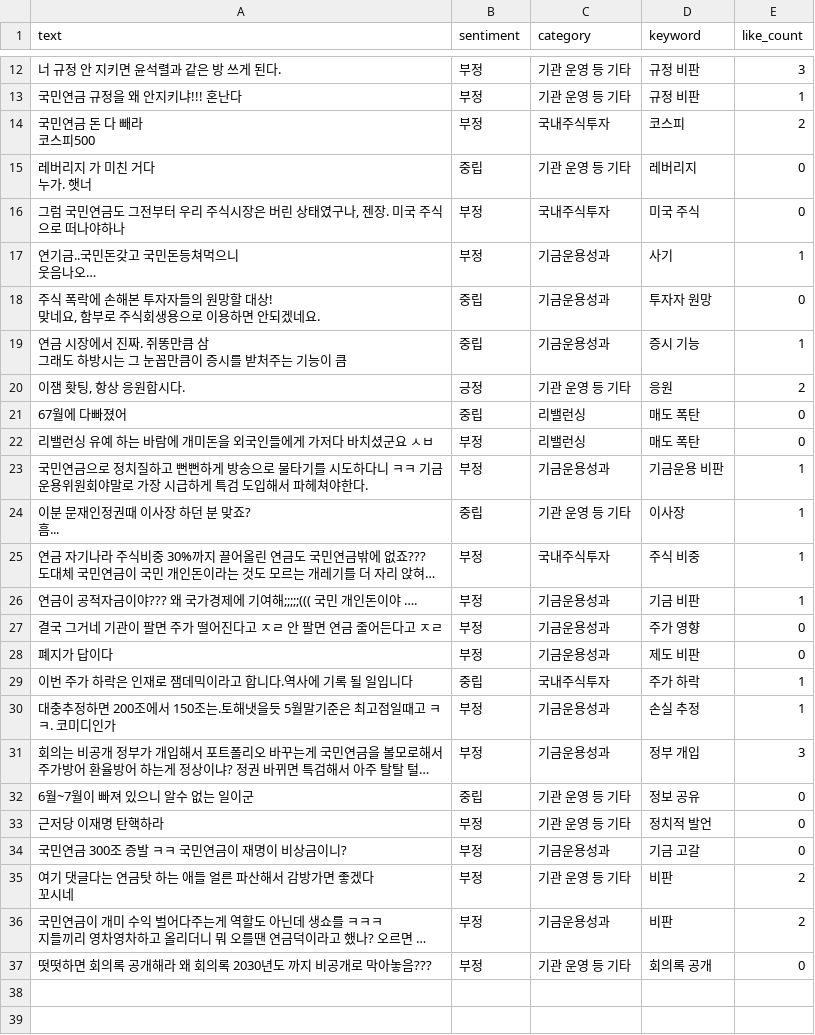
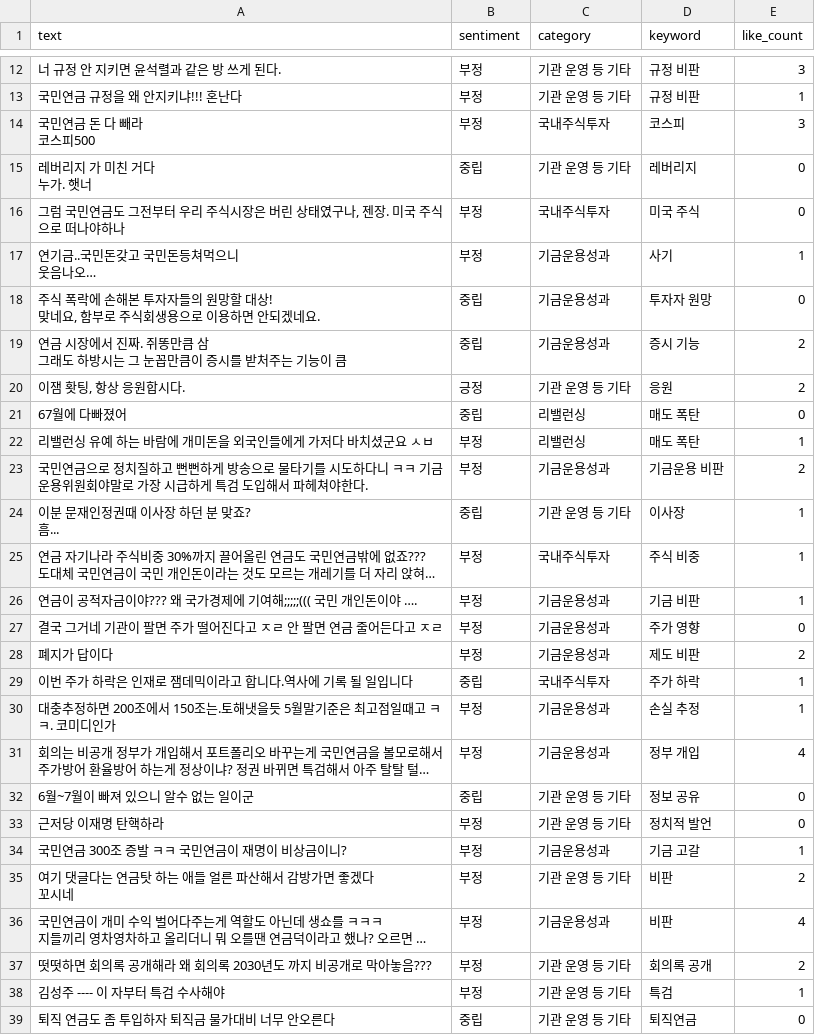
Before and after one commit to coatl47/youtube-comment-monitoring, a CSV file: analyzed_comments/analyzed_comments_20260730_214202.csv, drawn as a sheet; only a part is shown, gaps mark what is left out; long unchanged cells end in …; the diff covers the shown part only; the diff names each change by its address in the sheet, - before the commit and + after, or states it on an @@ line.

```diff
--- a/analyzed_comments/analyzed_comments_20260730_214202.csv
+++ b/analyzed_comments/analyzed_comments_20260730_214202.csv
-E14 (like_count): 2
+E14 (like_count): 3
-E19 (like_count): 1
+E19 (like_count): 2
-E22 (like_count): 0
+E22 (like_count): 1
-E23 (like_count): 1
+E23 (like_count): 2
-E28 (like_count): 0
+E28 (like_count): 2
-E31 (like_count): 3
+E31 (like_count): 4
-E34 (like_count): 0
+E34 (like_count): 1
-E36 (like_count): 2
+E36 (like_count): 4
-E37 (like_count): 0
+E37 (like_count): 2
+row 38: 김성주 ---- 이 자부터 특검 수사해야 | 부정 | 기관 운영 등 기타 | 특검 | 1
+row 39: 퇴직 연금도 좀 투입하자 퇴직금 물가대비 너무 안오른다 | 중립 | 기관 운영 등 기타 | 퇴직연금 | 0
```
Also changed, not shown: 1 edited cell elsewhere in this file, video_stats/video_stats_20260730_214202.csv, 1 other file.
